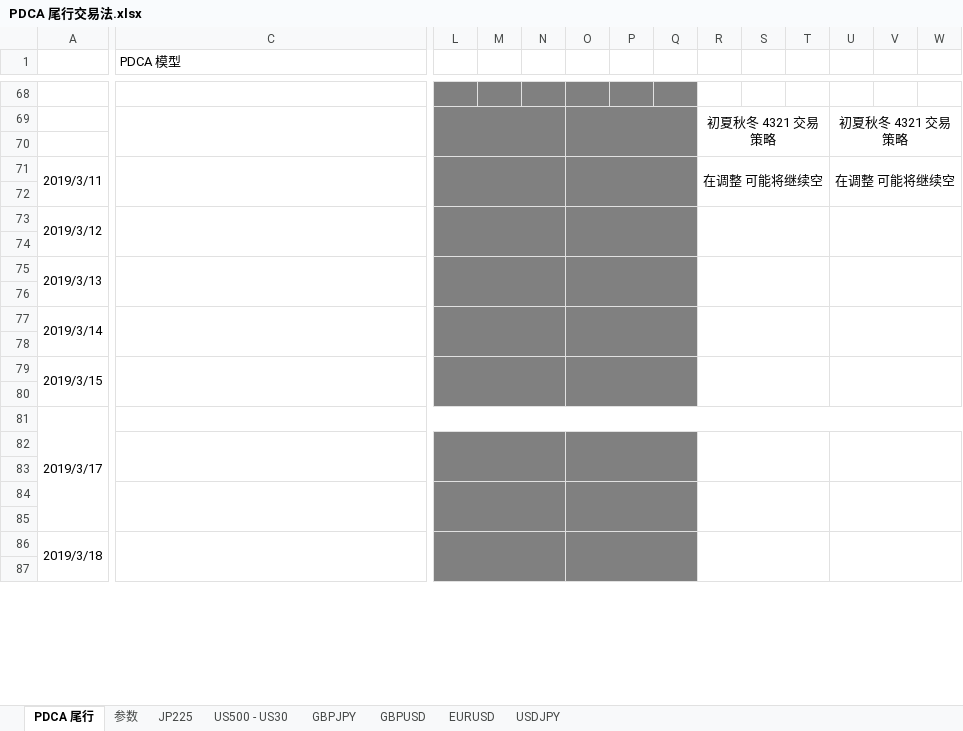
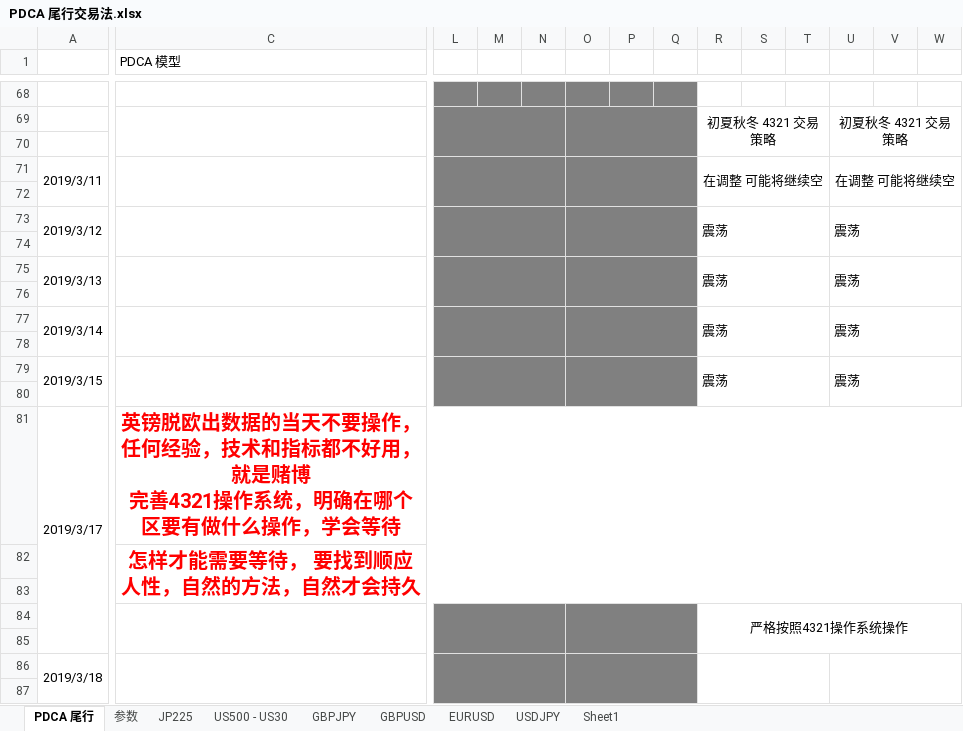
Before and after one commit to tianyeshiye/FX, an Excel workbook: PDCA 尾行交易法.xlsx, sheet PDCA 尾行, drawn as a sheet; only a part is shown, gaps mark what is left out; values as stored, in another font and other column widths than the file's, no borders; ↵ is a line break in a cell; the diff names each change by its address in the sheet, - before the commit and + after, or states it on an @@ line.

```diff
--- a/PDCA 尾行交易法.xlsx (sheet PDCA 尾行)
+++ b/PDCA 尾行交易法.xlsx (sheet PDCA 尾行)
+sheet tab: Sheet1
-R73: (empty)
+R73: 震荡
-U73: (empty)
+U73: 震荡
-R75: (empty)
+R75: 震荡
-U75: (empty)
+U75: 震荡
-R77: (empty)
+R77: 震荡
-U77: (empty)
+U77: 震荡
-R79: (empty)
+R79: 震荡
-U79: (empty)
+U79: 震荡
-C81 (PDCA 模型): (empty)
+C81 (PDCA 模型): 英镑脱欧出数据的当天不要操作，任何经验，技术和指标都不好用，就是赌博 ↵ 完善4321操作系统，明确在哪个区要有做什么操作，学会等待
-C82 (PDCA 模型): (empty)
+C82 (PDCA 模型): 怎样才能需要等待， 要找到顺应人性，自然的方法，自然才会持久
-C82:K83 merged
+C82:W83 merged
-L82:Q83 fill: #808080
+L82:Q83 fill: none
-L82:N83 merged
-O82:Q83 merged
-R82:T83 merged
-U82:W83 merged
-R84: (empty)
+R84: 严格按照4321操作系统操作
-R84:T85 merged
+R84:W85 merged
-U84:W85 merged
```
Also changed, not shown: 10年交易计划.xlsx, programe/workspace/ohlc/output/PostiveNegative/macd-GBPJPY.xlsx, 26 other files.
